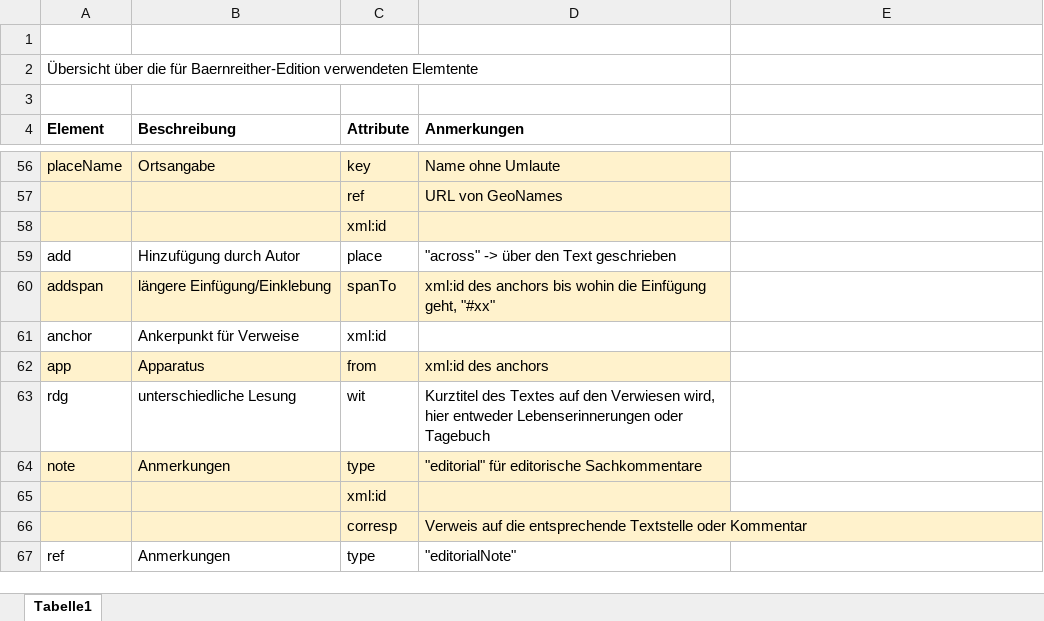
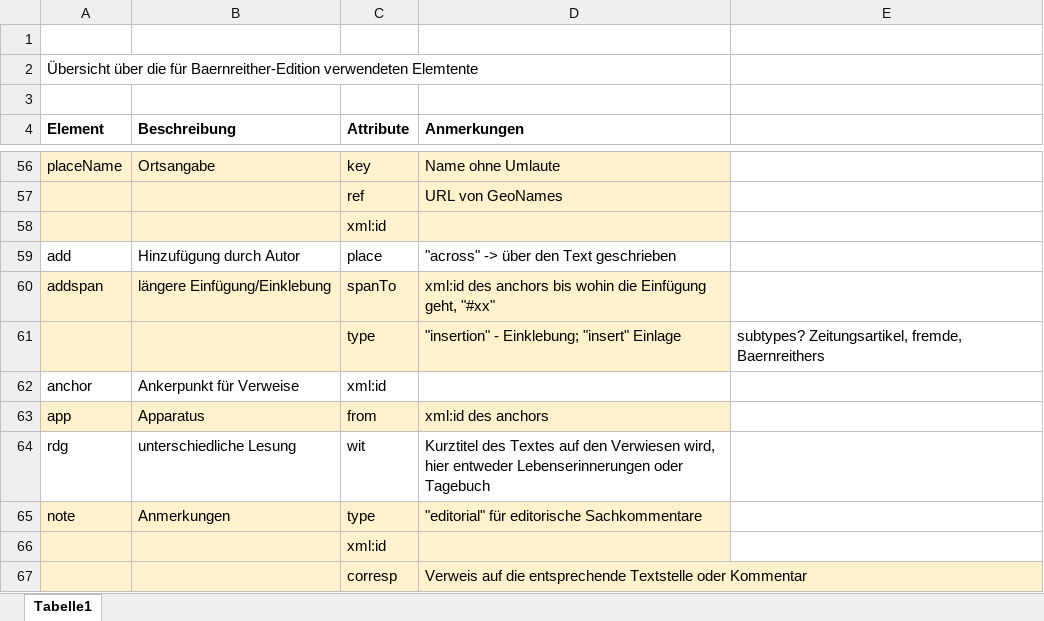
Before and after one commit to KfNGOe/baernreither-data, an Excel workbook: docs/Uebersicht_Elemente_Baernreither-Edition_2023.xlsx, sheet Tabelle1, drawn as a sheet; only a part is shown, gaps mark what is left out; the shorter side is filled out with more unchanged rows; values as stored, in another font and other column widths than the file's, no borders; the diff names each change by its address in the sheet, - before the commit and + after, or states it on an @@ line.

```diff
--- a/docs/Uebersicht_Elemente_Baernreither-Edition_2023.xlsx (sheet Tabelle1)
+++ b/docs/Uebersicht_Elemente_Baernreither-Edition_2023.xlsx (sheet Tabelle1)
+row 61:  |  | type | "insertion" - Einklebung; "insert" Einlage | subtypes? Zeitungsartikel, fremde, Baernreithers
```
Also changed, not shown: 1 other file.
